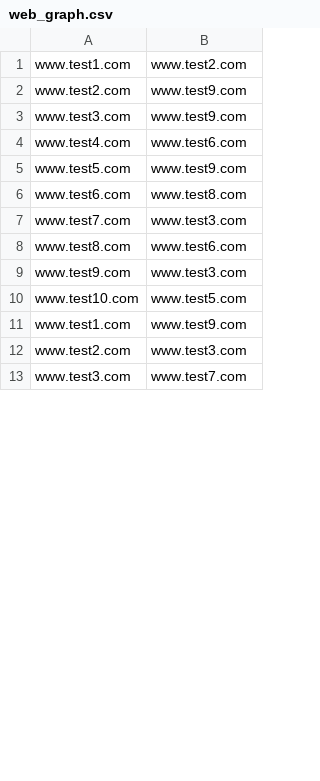
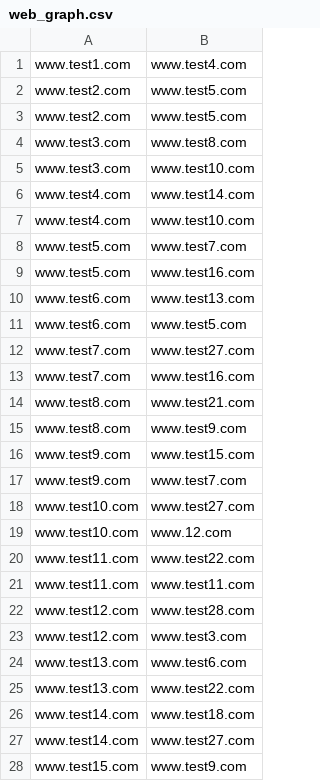
Before and after one commit to islameehassan/SearchEngine, a CSV file: web_graph.csv, drawn as a sheet; only a part is shown; the diff covers the shown part only.

```diff
--- a/web_graph.csv
+++ b/web_graph.csv
@@ -1,13 +1,28 @@
-www.test1.com,www.test2.com
-www.test2.com,www.test9.com
-www.test3.com,www.test9.com
-www.test4.com,www.test6.com
-www.test5.com,www.test9.com
-www.test6.com,www.test8.com
-www.test7.com,www.test3.com
-www.test8.com,www.test6.com
-www.test9.com,www.test3.com
-www.test10.com,www.test5.com
-www.test1.com,www.test9.com
-www.test2.com,www.test3.com
-www.test3.com,www.test7.com
+www.test1.com,www.test4.com
+www.test2.com,www.test5.com
+www.test2.com,www.test5.com
+www.test3.com,www.test8.com
+www.test3.com,www.test10.com
+www.test4.com,www.test14.com
+www.test4.com,www.test10.com
+www.test5.com,www.test7.com
+www.test5.com,www.test16.com
+www.test6.com,www.test13.com
+www.test6.com,www.test5.com
+www.test7.com,www.test27.com
+www.test7.com,www.test16.com
+www.test8.com,www.test21.com
+www.test8.com,www.test9.com
+www.test9.com,www.test15.com
+www.test9.com,www.test7.com
+www.test10.com,www.test27.com
+www.test10.com,www.12.com
+www.test11.com,www.test22.com
+www.test11.com,www.test11.com
+www.test12.com,www.test28.com
+www.test12.com,www.test3.com
+www.test13.com,www.test6.com
+www.test13.com,www.test22.com
+www.test14.com,www.test18.com
+www.test14.com,www.test27.com
+www.test15.com,www.test9.com
```
Also changed, not shown: 31 added rows and 1 edited cell elsewhere in this file, keywords.csv, 3 other files.
